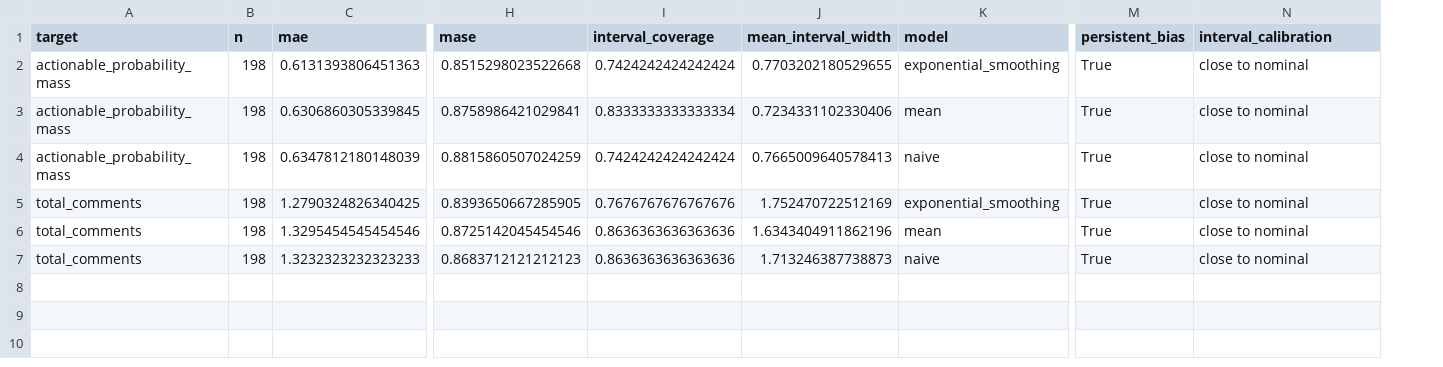
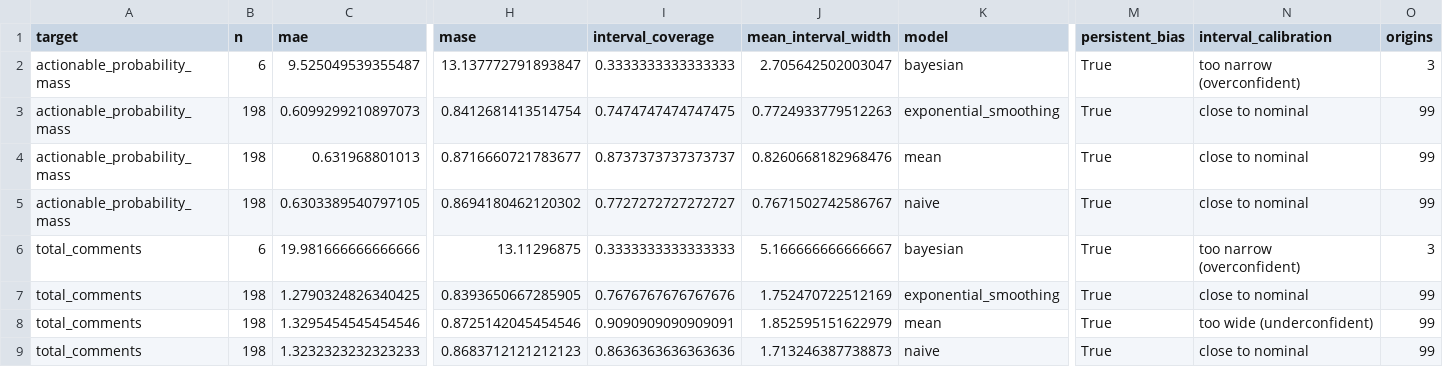
Before and after one commit to Ghobi-A/kh4-demand-intel, a CSV file: reports/demo_forecasting/model_comparison.csv, drawn as a sheet; only a part is shown, gaps mark what is left out; removed rows and columns are numbered as before the commit, all else as after; rows hold the shown columns only; the diff names each change by its address in the sheet, - before the commit and + after, or states it on an @@ line.

```diff
--- a/reports/demo_forecasting/model_comparison.csv
+++ b/reports/demo_forecasting/model_comparison.csv
+column O (origins), rows 7-9: all 99
-row 2: actionable_probability_mass | 198 | 0.6131393806451363 | 0.8515298023522668 | 0.7424242424242424 | 0.7703202180529655 | exponential_smoothing | True | close to nominal
-row 3: actionable_probability_mass | 198 | 0.6306860305339845 | 0.8758986421029841 | 0.8333333333333334 | 0.7234331102330406 | mean | True | close to nominal
-row 4: actionable_probability_mass | 198 | 0.6347812180148039 | 0.8815860507024259 | 0.7424242424242424 | 0.7665009640578413 | naive | True | close to nominal
+row 2: actionable_probability_mass | 6 | 9.525049539355487 | 13.137772791893847 | 0.3333333333333333 | 2.705642502003047 | bayesian | True | too narrow (overconfident) | 3
+row 3: actionable_probability_mass | 198 | 0.6099299210897073 | 0.8412681413514754 | 0.7474747474747475 | 0.7724933779512263 | exponential_smoothing | True | close to nominal | 99
+row 4: actionable_probability_mass | 198 | 0.631968801013 | 0.8716660721783677 | 0.8737373737373737 | 0.8260668182968476 | mean | True | close to nominal | 99
+row 5: actionable_probability_mass | 198 | 0.6303389540797105 | 0.8694180462120302 | 0.7727272727272727 | 0.7671502742586767 | naive | True | close to nominal | 99
+row 6: total_comments | 6 | 19.981666666666666 | 13.11296875 | 0.3333333333333333 | 5.166666666666667 | bayesian | True | too narrow (overconfident) | 3
-I8 (interval_coverage): 0.8636363636363636
+I8 (interval_coverage): 0.9090909090909091
-J8 (mean_interval_width): 1.6343404911862196
+J8 (mean_interval_width): 1.852595151622979
-N8 (interval_calibration): close to nominal
+N8 (interval_calibration): too wide (underconfident)
```
Also changed, not shown: data/demo/weekly_demand_signals_demo.csv, reports/demo_forecasting/backtest_results.csv, 16 other files.
